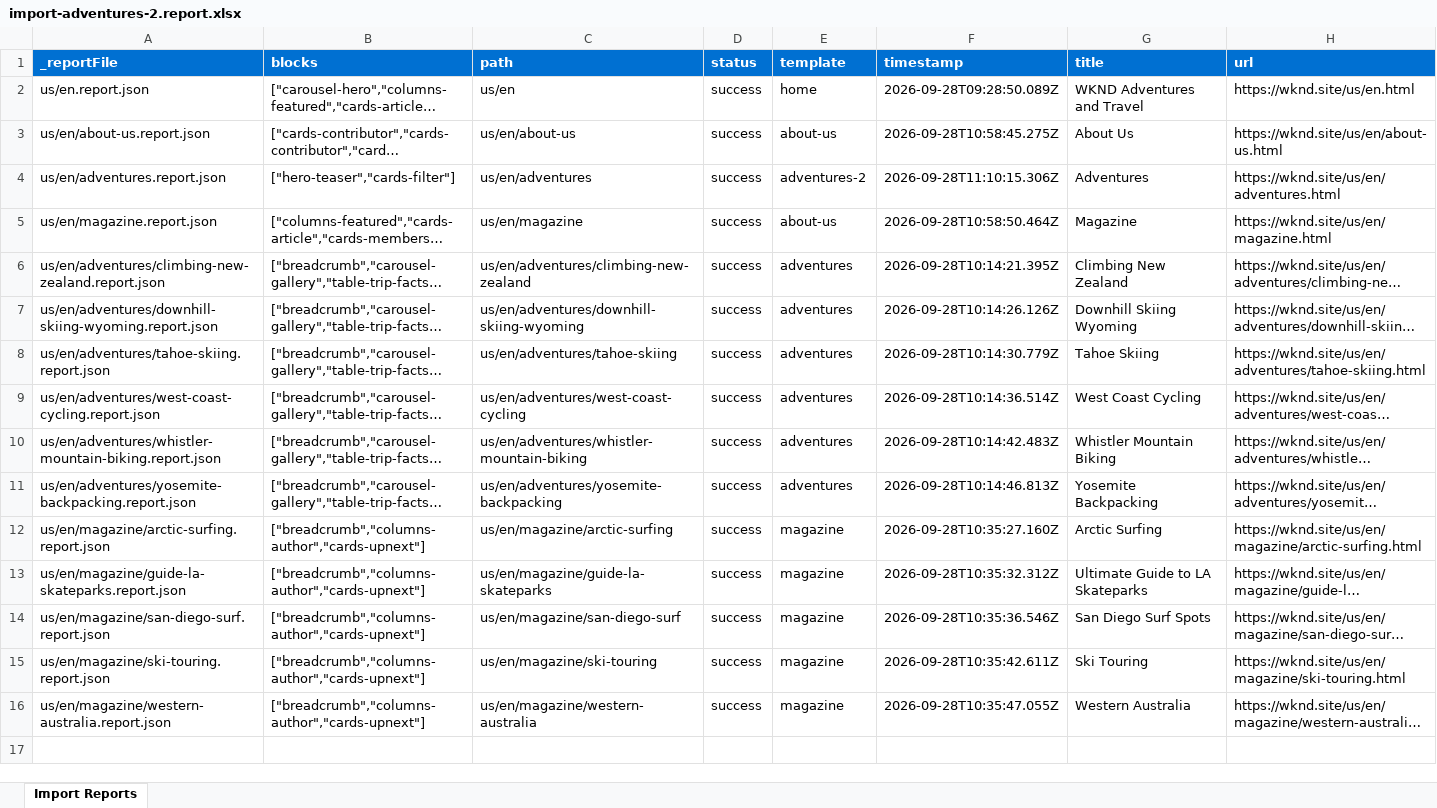
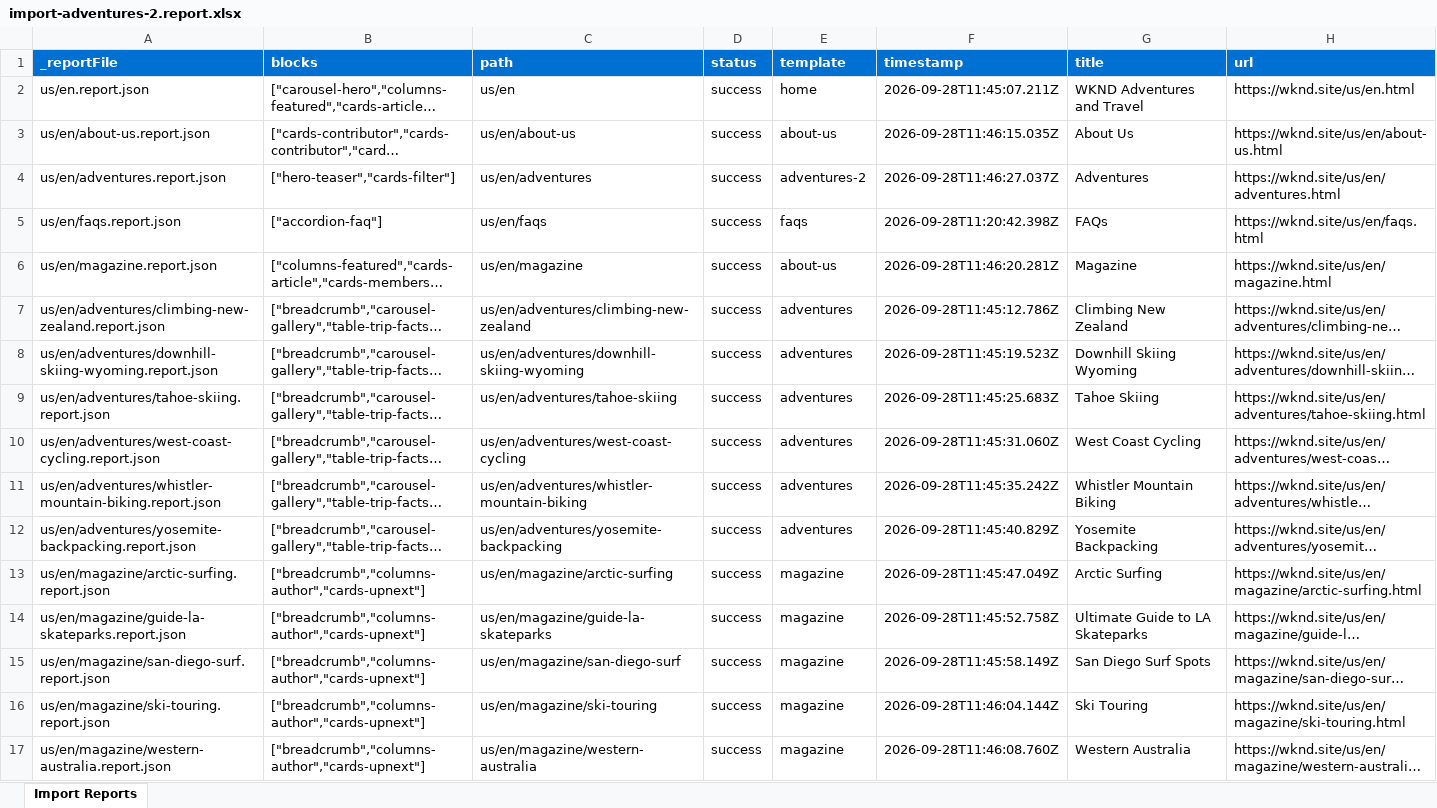
Before and after one commit to nupur1991jain-1/nupur-eds-training, an Excel workbook: tools/importer/reports/import-adventures-2.report.xlsx, sheet Import Reports, drawn as a sheet; long unchanged cells end in …; values as stored, in another font and other column widths than the file's, no borders; addresses are those after the commit; the diff names each change by its address in the sheet, - before the commit and + after, or states it on an @@ line.

```diff
--- a/tools/importer/reports/import-adventures-2.report.xlsx (sheet Import Reports)
+++ b/tools/importer/reports/import-adventures-2.report.xlsx (sheet Import Reports)
-F2 (timestamp): 2026-09-28T09:28:50.089Z
+F2 (timestamp): 2026-09-28T11:45:07.211Z
-F3 (timestamp): 2026-09-28T10:58:45.275Z
+F3 (timestamp): 2026-09-28T11:46:15.035Z
-F4 (timestamp): 2026-09-28T11:10:15.306Z
+F4 (timestamp): 2026-09-28T11:46:27.037Z
+row 5: us/en/faqs.report.json | ["accordion-faq"] | us/en/faqs | success | faqs | 2026-09-28T11:20:42.398Z | FAQs | https://wknd.site/us/en/faqs.html
-F6 (timestamp): 2026-09-28T10:58:50.464Z
+F6 (timestamp): 2026-09-28T11:46:20.281Z
-F7 (timestamp): 2026-09-28T10:14:21.395Z
+F7 (timestamp): 2026-09-28T11:45:12.786Z
-F8 (timestamp): 2026-09-28T10:14:26.126Z
+F8 (timestamp): 2026-09-28T11:45:19.523Z
-F9 (timestamp): 2026-09-28T10:14:30.779Z
+F9 (timestamp): 2026-09-28T11:45:25.683Z
-F10 (timestamp): 2026-09-28T10:14:36.514Z
+F10 (timestamp): 2026-09-28T11:45:31.060Z
-F11 (timestamp): 2026-09-28T10:14:42.483Z
+F11 (timestamp): 2026-09-28T11:45:35.242Z
-F12 (timestamp): 2026-09-28T10:14:46.813Z
+F12 (timestamp): 2026-09-28T11:45:40.829Z
-F13 (timestamp): 2026-09-28T10:35:27.160Z
+F13 (timestamp): 2026-09-28T11:45:47.049Z
-F14 (timestamp): 2026-09-28T10:35:32.312Z
+F14 (timestamp): 2026-09-28T11:45:52.758Z
-F15 (timestamp): 2026-09-28T10:35:36.546Z
+F15 (timestamp): 2026-09-28T11:45:58.149Z
-F16 (timestamp): 2026-09-28T10:35:42.611Z
+F16 (timestamp): 2026-09-28T11:46:04.144Z
-F17 (timestamp): 2026-09-28T10:35:47.055Z
+F17 (timestamp): 2026-09-28T11:46:08.760Z
```
Also changed, not shown: tools/importer/reports/import-about-us.report.xlsx, tools/importer/reports/import-adventures.report.xlsx, 46 other files.
